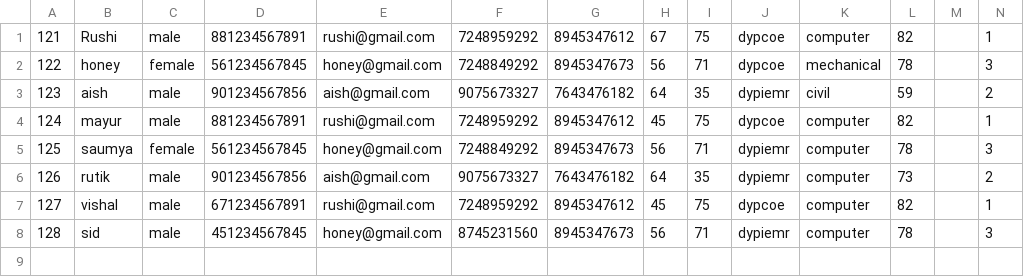
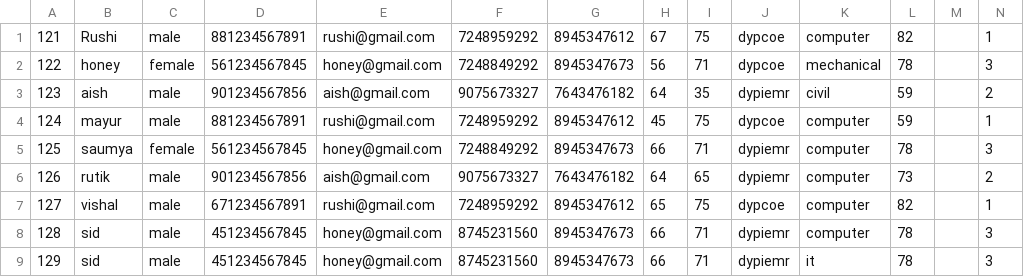
Before and after one commit to rushikesh24/tnp_is, a CSV file: other_files/student.csv, drawn as a sheet.

```diff
--- a/other_files/student.csv
+++ b/other_files/student.csv
@@ -3,6 +3,7 @@
 123,aish,male,901234567856,aish@gmail.com,9075673327,7643476182,64,35,dypiemr,civil,59,,2,
-124,mayur,male,881234567891,rushi@gmail.com,7248959292,8945347612,45,75,dypcoe,computer,82,,1,
-125,saumya,female,561234567845,honey@gmail.com,7248849292,8945347673,56,71,dypiemr,computer,78,,3,
-126,rutik,male,901234567856,aish@gmail.com,9075673327,7643476182,64,35,dypiemr,computer,73,,2,
-127,vishal,male,671234567891,rushi@gmail.com,7248959292,8945347612,45,75,dypcoe,computer,82,,1,
-128,sid,male,451234567845,honey@gmail.com,8745231560,8945347673,56,71,dypiemr,computer,78,,3,
+124,mayur,male,881234567891,rushi@gmail.com,7248959292,8945347612,45,75,dypcoe,computer,59,,1,
+125,saumya,female,561234567845,honey@gmail.com,7248849292,8945347673,66,71,dypiemr,computer,78,,3,
+126,rutik,male,901234567856,aish@gmail.com,9075673327,7643476182,64,65,dypiemr,computer,73,,2,
+127,vishal,male,671234567891,rushi@gmail.com,7248959292,8945347612,65,75,dypcoe,computer,82,,1,
+128,sid,male,451234567845,honey@gmail.com,8745231560,8945347673,66,71,dypiemr,computer,78,,3,
+129,sid,male,451234567845,honey@gmail.com,8745231560,8945347673,66,71,dypiemr,it,78,,3,
```
Also changed, not shown: 14 other files.
